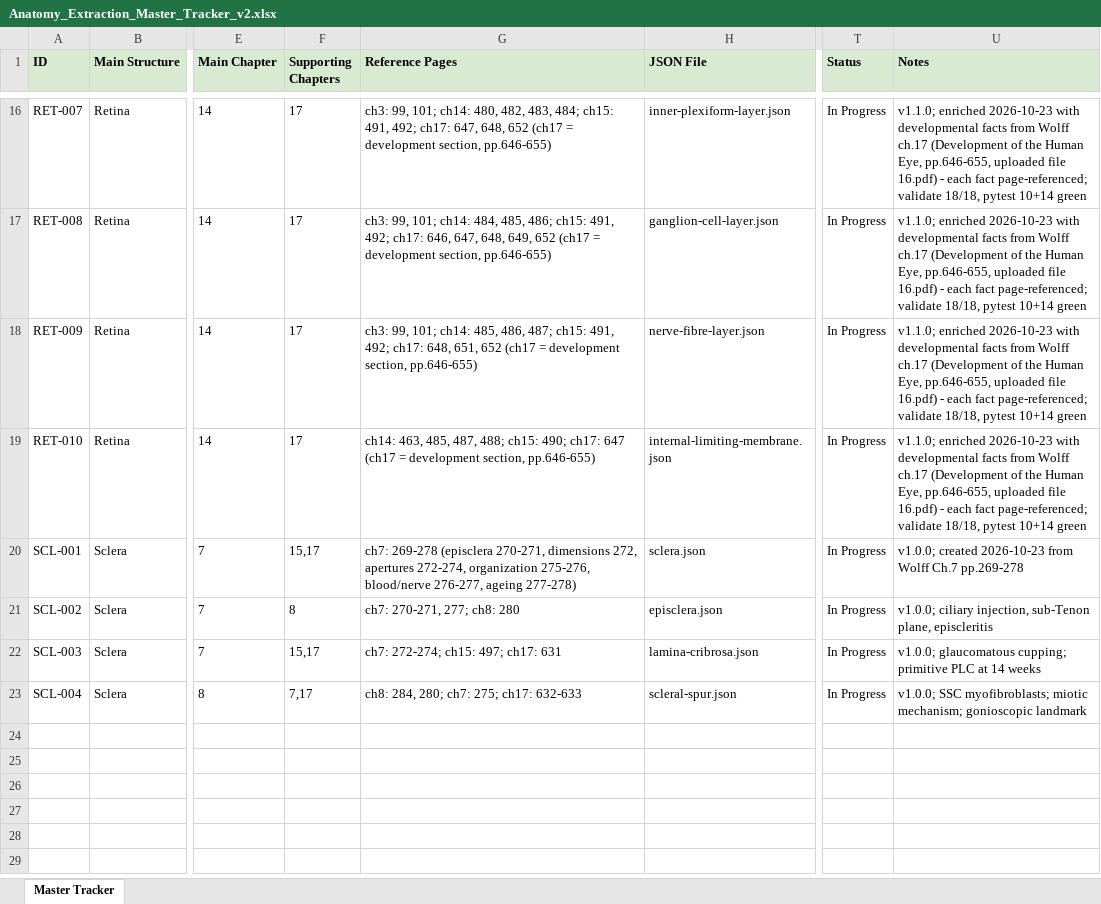
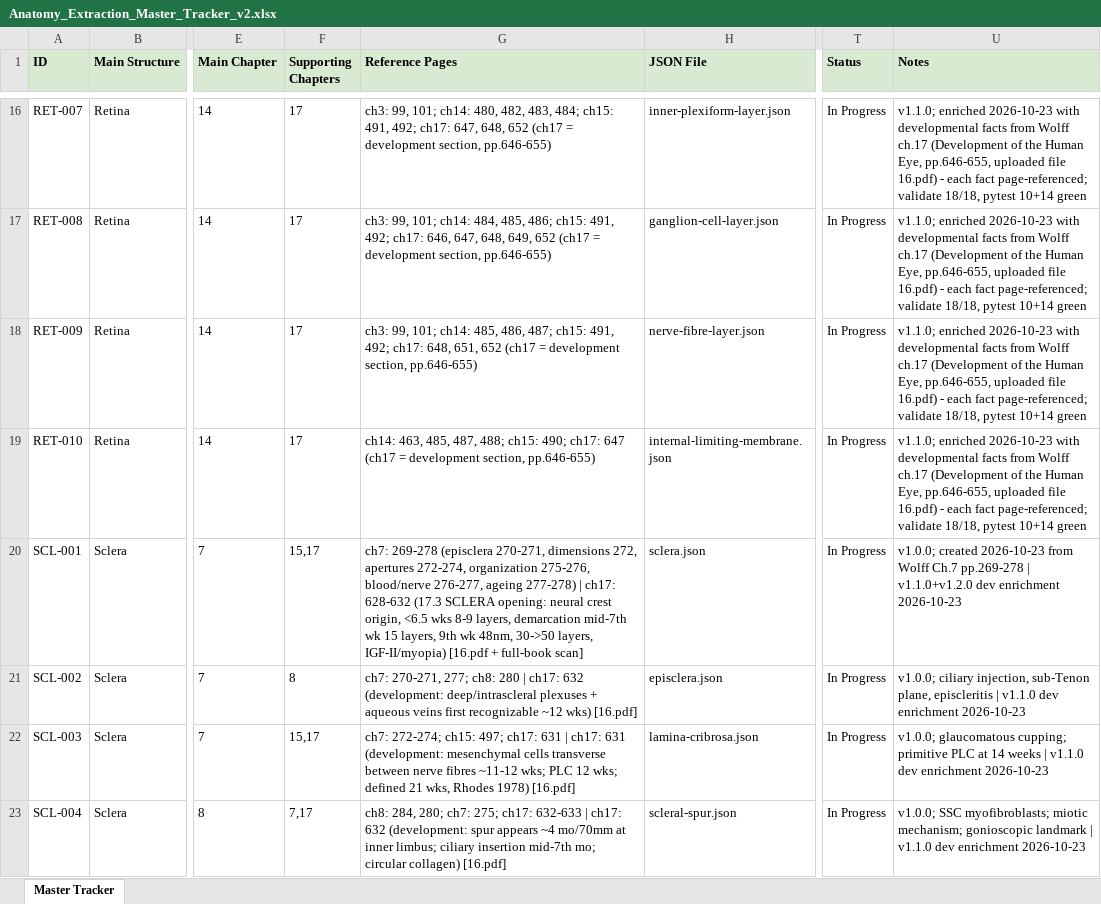
Before and after one commit to tmohra79-blip/data-collection, an Excel workbook: Anatomy_Extraction_Master_Tracker_v2.xlsx, sheet Master Tracker, drawn as a sheet; only a part is shown, gaps mark what is left out; values as stored, in another font and other column widths than the file's, no borders; the diff names each change by its address in the sheet, - before the commit and + after, or states it on an @@ line.

Commit message:
Enrich 4 sclera cards with Wolff development facts from 16.pdf (v1.1.0): collagen maturation, lamina cribrosa 11-21 wks, spur 4mo, vascular plexuses 12wks, IGF-II/myopia growth regulation + tracker notes

```diff
--- a/Anatomy_Extraction_Master_Tracker_v2.xlsx (sheet Master Tracker)
+++ b/Anatomy_Extraction_Master_Tracker_v2.xlsx (sheet Master Tracker)
-G20 (Reference Pages): …ageing 277-278)
+G20 (Reference Pages): …ageing 277-278) | ch17: 628-632 (17.3 SCLERA opening: neural crest origin, <6.5 wks 8-9 layers, demarcation mid-7th wk 15 layers, 9th wk 48nm, 30->50 layers, IGF-II/myopia) [16.pdf + full-book scan]
-U20 (Notes): …Ch.7 pp.269-278
+U20 (Notes): …Ch.7 pp.269-278 | v1.1.0+v1.2.0 dev enrichment 2026-10-23
-G21 (Reference Pages): …ch8: 280
+G21 (Reference Pages): …ch8: 280 | ch17: 632 (development: deep/intrascleral plexuses + aqueous veins first recognizable ~12 wks) [16.pdf]
-U21 (Notes): …plane, episcleritis
+U21 (Notes): …plane, episcleritis | v1.1.0 dev enrichment 2026-10-23
-G22 (Reference Pages): …ch17: 631
+G22 (Reference Pages): …ch17: 631 | ch17: 631 (development: mesenchymal cells transverse between nerve fibres ~11-12 wks; PLC 12 wks; defined 21 wks, Rhodes 1978) [16.pdf]
-U22 (Notes): …14 weeks
+U22 (Notes): …14 weeks | v1.1.0 dev enrichment 2026-10-23
-G23 (Reference Pages): …ch17: 632-633
+G23 (Reference Pages): …ch17: 632-633 | ch17: 632 (development: spur appears ~4 mo/70mm at inner limbus; ciliary insertion mid-7th mo; circular collagen) [16.pdf]
-U23 (Notes): …gonioscopic landmark
+U23 (Notes): …gonioscopic landmark | v1.1.0 dev enrichment 2026-10-23
```
Also changed, not shown: 4 other files.
